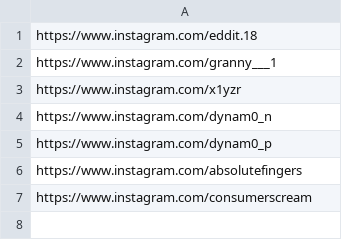
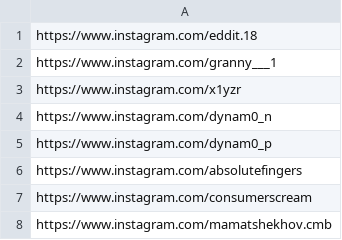
Before and after one commit to rjydly/michael-ballson, a CSV file: accounts.csv, drawn as a sheet.

Commit message:
Actualizar accounts.csv

```diff
--- a/accounts.csv
+++ b/accounts.csv
@@ -7 +7,2 @@ https://www.instagram.com/absolutefingers
 https://www.instagram.com/consumerscream
+https://www.instagram.com/mamatshekhov.cmb
```
